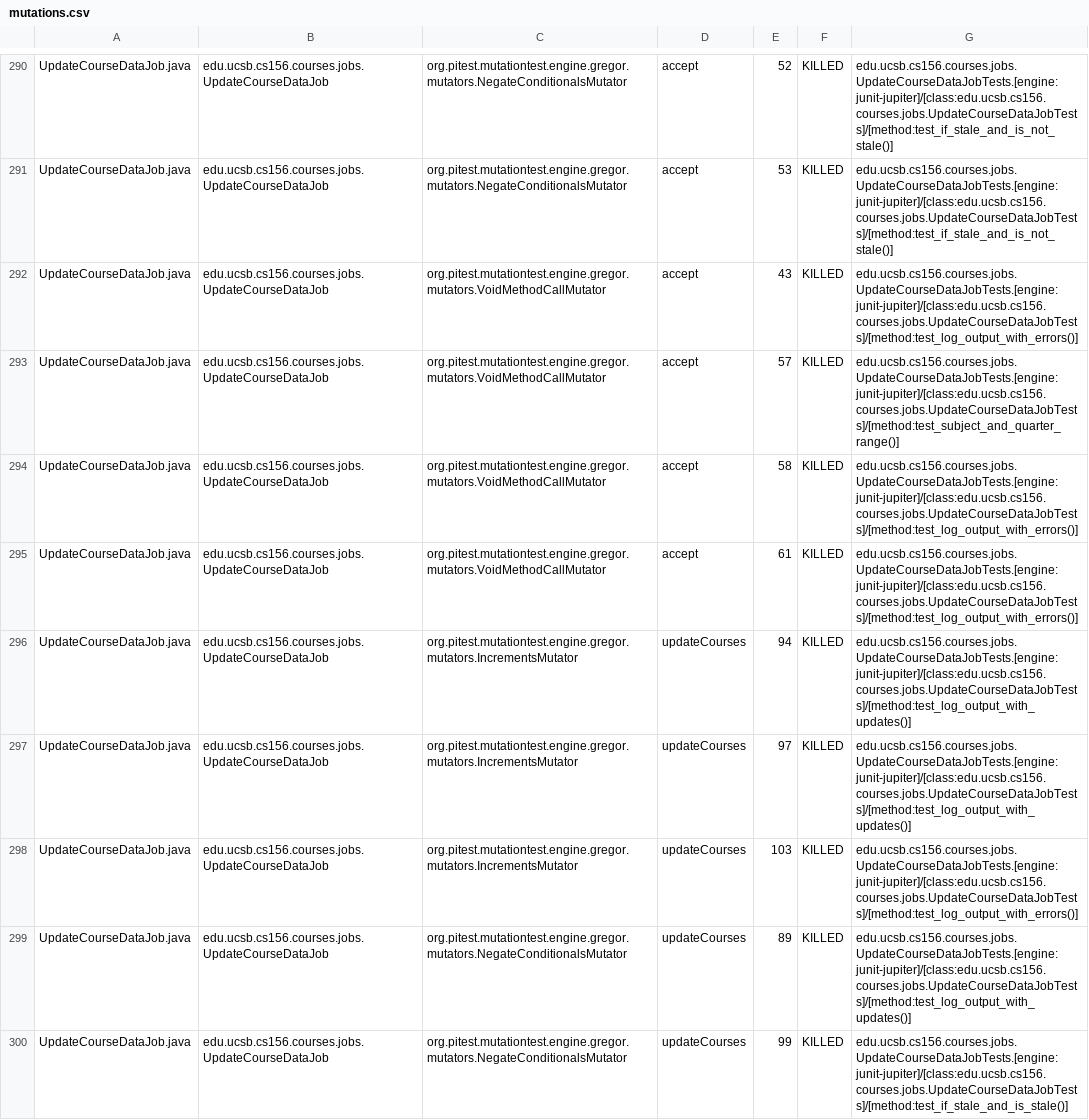
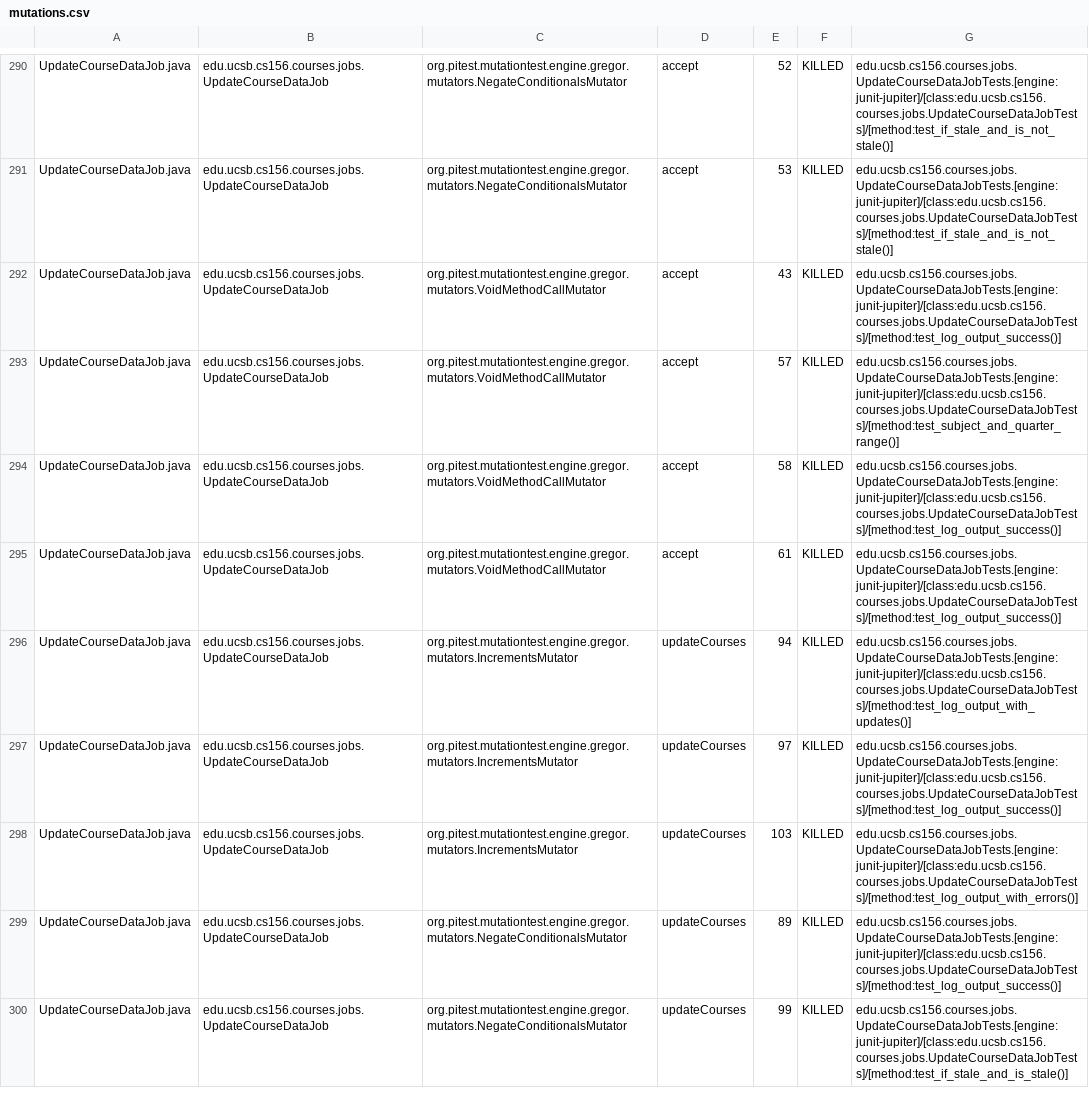
Before and after one commit to ucsb-cs156-s25/proj-courses-s25-01, a CSV file: prs/33/pitest/mutations.csv, drawn as a sheet; only a part is shown, gaps mark what is left out; the diff covers the shown part only.

Commit message:
Deploying to gh-pages from @ ucsb-cs156-s25/proj-courses-s25-01@18927f58199f79b8384c0274a1bd480c7abde874 🚀

```diff
--- a/prs/33/pitest/mutations.csv
+++ b/prs/33/pitest/mutations.csv
@@ -291,10 +291,10 @@ UpdateCourseDataJob.java,edu.ucsb.cs156.courses.jobs.UpdateCourseDataJob,org.pit
 UpdateCourseDataJob.java,edu.ucsb.cs156.courses.jobs.UpdateCourseDataJob,org.pitest.mutationtest.engine.gregor.mutators.NegateConditionalsMutator,accept,53,KILLED,edu.ucsb.cs156.courses.jobs.UpdateCourseDataJobTests.[engine:junit-jupiter]/[class:edu.ucsb.cs156.courses.jobs.UpdateCourseDataJobTests]/[method:test_if_stale_and_is_not_stale()]
-UpdateCourseDataJob.java,edu.ucsb.cs156.courses.jobs.UpdateCourseDataJob,org.pitest.mutationtest.engine.gregor.mutators.VoidMethodCallMutator,accept,43,KILLED,edu.ucsb.cs156.courses.jobs.UpdateCourseDataJobTests.[engine:junit-jupiter]/[class:edu.ucsb.cs156.courses.jobs.UpdateCourseDataJobTests]/[method:test_log_output_with_errors()]
+UpdateCourseDataJob.java,edu.ucsb.cs156.courses.jobs.UpdateCourseDataJob,org.pitest.mutationtest.engine.gregor.mutators.VoidMethodCallMutator,accept,43,KILLED,edu.ucsb.cs156.courses.jobs.UpdateCourseDataJobTests.[engine:junit-jupiter]/[class:edu.ucsb.cs156.courses.jobs.UpdateCourseDataJobTests]/[method:test_log_output_success()]
 UpdateCourseDataJob.java,edu.ucsb.cs156.courses.jobs.UpdateCourseDataJob,org.pitest.mutationtest.engine.gregor.mutators.VoidMethodCallMutator,accept,57,KILLED,edu.ucsb.cs156.courses.jobs.UpdateCourseDataJobTests.[engine:junit-jupiter]/[class:edu.ucsb.cs156.courses.jobs.UpdateCourseDataJobTests]/[method:test_subject_and_quarter_range()]
-UpdateCourseDataJob.java,edu.ucsb.cs156.courses.jobs.UpdateCourseDataJob,org.pitest.mutationtest.engine.gregor.mutators.VoidMethodCallMutator,accept,58,KILLED,edu.ucsb.cs156.courses.jobs.UpdateCourseDataJobTests.[engine:junit-jupiter]/[class:edu.ucsb.cs156.courses.jobs.UpdateCourseDataJobTests]/[method:test_log_output_with_errors()]
-UpdateCourseDataJob.java,edu.ucsb.cs156.courses.jobs.UpdateCourseDataJob,org.pitest.mutationtest.engine.gregor.mutators.VoidMethodCallMutator,accept,61,KILLED,edu.ucsb.cs156.courses.jobs.UpdateCourseDataJobTests.[engine:junit-jupiter]/[class:edu.ucsb.cs156.courses.jobs.UpdateCourseDataJobTests]/[method:test_log_output_with_errors()]
+UpdateCourseDataJob.java,edu.ucsb.cs156.courses.jobs.UpdateCourseDataJob,org.pitest.mutationtest.engine.gregor.mutators.VoidMethodCallMutator,accept,58,KILLED,edu.ucsb.cs156.courses.jobs.UpdateCourseDataJobTests.[engine:junit-jupiter]/[class:edu.ucsb.cs156.courses.jobs.UpdateCourseDataJobTests]/[method:test_log_output_success()]
+UpdateCourseDataJob.java,edu.ucsb.cs156.courses.jobs.UpdateCourseDataJob,org.pitest.mutationtest.engine.gregor.mutators.VoidMethodCallMutator,accept,61,KILLED,edu.ucsb.cs156.courses.jobs.UpdateCourseDataJobTests.[engine:junit-jupiter]/[class:edu.ucsb.cs156.courses.jobs.UpdateCourseDataJobTests]/[method:test_log_output_success()]
 UpdateCourseDataJob.java,edu.ucsb.cs156.courses.jobs.UpdateCourseDataJob,org.pitest.mutationtest.engine.gregor.mutators.IncrementsMutator,updateCourses,94,KILLED,edu.ucsb.cs156.courses.jobs.UpdateCourseDataJobTests.[engine:junit-jupiter]/[class:edu.ucsb.cs156.courses.jobs.UpdateCourseDataJobTests]/[method:test_log_output_with_updates()]
-UpdateCourseDataJob.java,edu.ucsb.cs156.courses.jobs.UpdateCourseDataJob,org.pitest.mutationtest.engine.gregor.mutators.IncrementsMutator,updateCourses,97,KILLED,edu.ucsb.cs156.courses.jobs.UpdateCourseDataJobTests.[engine:junit-jupiter]/[class:edu.ucsb.cs156.courses.jobs.UpdateCourseDataJobTests]/[method:test_log_output_with_updates()]
+UpdateCourseDataJob.java,edu.ucsb.cs156.courses.jobs.UpdateCourseDataJob,org.pitest.mutationtest.engine.gregor.mutators.IncrementsMutator,updateCourses,97,KILLED,edu.ucsb.cs156.courses.jobs.UpdateCourseDataJobTests.[engine:junit-jupiter]/[class:edu.ucsb.cs156.courses.jobs.UpdateCourseDataJobTests]/[method:test_log_output_success()]
 UpdateCourseDataJob.java,edu.ucsb.cs156.courses.jobs.UpdateCourseDataJob,org.pitest.mutationtest.engine.gregor.mutators.IncrementsMutator,updateCourses,103,KILLED,edu.ucsb.cs156.courses.jobs.UpdateCourseDataJobTests.[engine:junit-jupiter]/[class:edu.ucsb.cs156.courses.jobs.UpdateCourseDataJobTests]/[method:test_log_output_with_errors()]
-UpdateCourseDataJob.java,edu.ucsb.cs156.courses.jobs.UpdateCourseDataJob,org.pitest.mutationtest.engine.gregor.mutators.NegateConditionalsMutator,updateCourses,89,KILLED,edu.ucsb.cs156.courses.jobs.UpdateCourseDataJobTests.[engine:junit-jupiter]/[class:edu.ucsb.cs156.courses.jobs.UpdateCourseDataJobTests]/[method:test_log_output_with_updates()]
+UpdateCourseDataJob.java,edu.ucsb.cs156.courses.jobs.UpdateCourseDataJob,org.pitest.mutationtest.engine.gregor.mutators.NegateConditionalsMutator,updateCourses,89,KILLED,edu.ucsb.cs156.courses.jobs.UpdateCourseDataJobTests.[engine:junit-jupiter]/[class:edu.ucsb.cs156.courses.jobs.UpdateCourseDataJobTests]/[method:test_log_output_success()]
 UpdateCourseDataJob.java,edu.ucsb.cs156.courses.jobs.UpdateCourseDataJob,org.pitest.mutationtest.engine.gregor.mutators.NegateConditionalsMutator,updateCourses,99,KILLED,edu.ucsb.cs156.courses.jobs.UpdateCourseDataJobTests.[engine:junit-jupiter]/[class:edu.ucsb.cs156.courses.jobs.UpdateCourseDataJobTests]/[method:test_if_stale_and_is_stale()]
```
Also changed, not shown: 62 edited cells elsewhere in this file, 49 other files.
